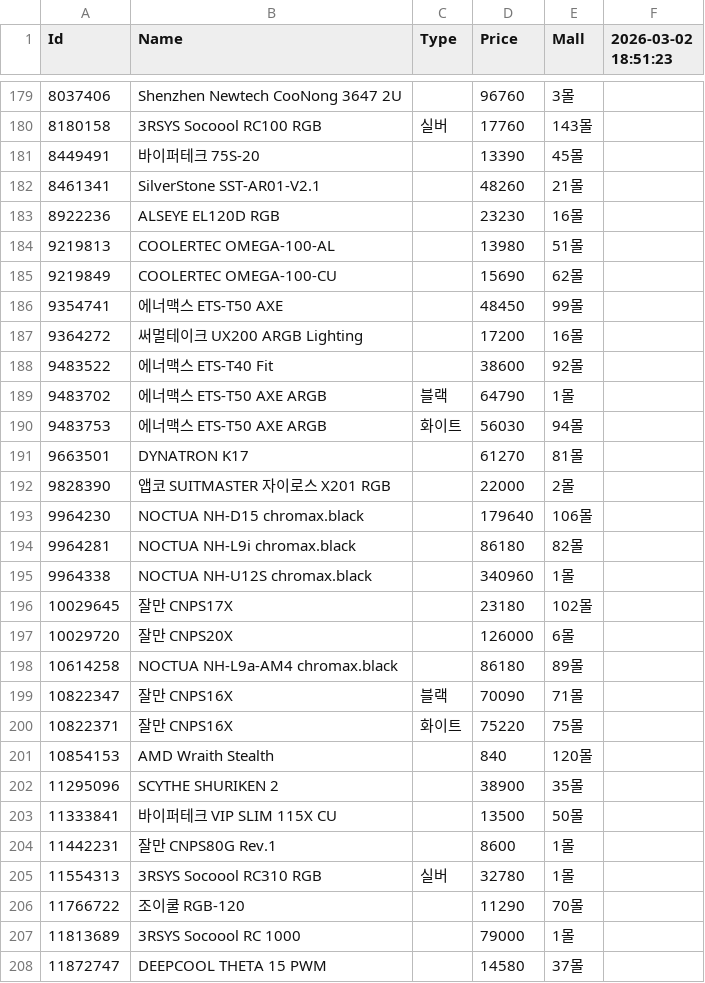
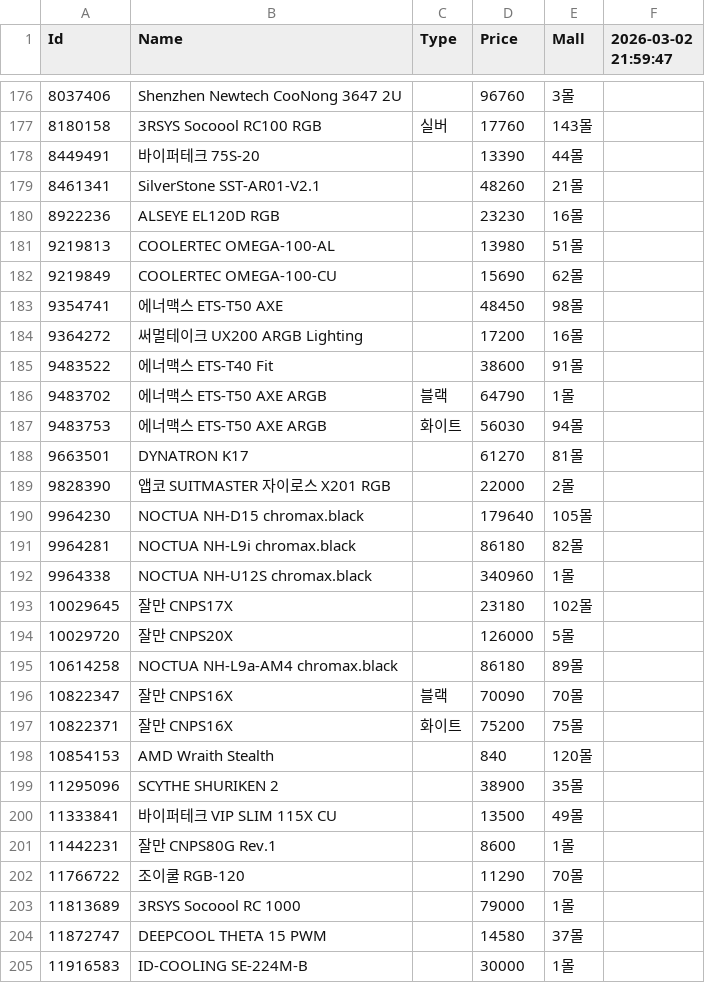
Before and after one commit to SSSSSSSSSSSSSSSSSSSSSSSSSSSSSSSSSSSSSun/Danawa-Crawler, a CSV file: crawl_data/Air Cooler.csv, drawn as a sheet; only a part is shown, gaps mark what is left out; the shorter side is filled out with more unchanged rows; the diff covers the shown part only.

```diff
--- a/crawl_data/Air Cooler.csv
+++ b/crawl_data/Air Cooler.csv
@@ -1 +1 @@
-Id,Name,Type,Price,Mall,2026-03-02 18:51:23
+Id,Name,Type,Price,Mall,2026-03-02 21:59:47
@@ -180,3 +177,3 @@ Id,Name,Type,Price,Mall,2026-03-02 18:51:23
 8180158,3RSYS Socoool RC100 RGB,실버,17760,143몰,
-8449491,바이퍼테크 75S-20,,13390,45몰,
+8449491,바이퍼테크 75S-20,,13390,44몰,
 8461341,SilverStone SST-AR01-V2.1,,48260,21몰,
@@ -185,5 +182,5 @@ Id,Name,Type,Price,Mall,2026-03-02 18:51:23
 9219849,COOLERTEC OMEGA-100-CU,,15690,62몰,
-9354741,에너맥스 ETS-T50 AXE,,48450,99몰,
+9354741,에너맥스 ETS-T50 AXE,,48450,98몰,
 9364272,써멀테이크 UX200 ARGB Lighting,,17200,16몰,
-9483522,에너맥스 ETS-T40 Fit,,38600,92몰,
+9483522,에너맥스 ETS-T40 Fit,,38600,91몰,
 9483702,에너맥스 ETS-T50 AXE ARGB,블랙,64790,1몰,
@@ -192,3 +189,3 @@ Id,Name,Type,Price,Mall,2026-03-02 18:51:23
 9828390,앱코 SUITMASTER 자이로스 X201 RGB,,22000,2몰,
-9964230,NOCTUA NH-D15 chromax.black,,179640,106몰,
+9964230,NOCTUA NH-D15 chromax.black,,179640,105몰,
 9964281,NOCTUA NH-L9i chromax.black,,86180,82몰,
@@ -196,11 +193,10 @@ Id,Name,Type,Price,Mall,2026-03-02 18:51:23
 10029645,잘만 CNPS17X,,23180,102몰,
-10029720,잘만 CNPS20X,,126000,6몰,
+10029720,잘만 CNPS20X,,126000,5몰,
 10614258,NOCTUA NH-L9a-AM4 chromax.black,,86180,89몰,
-10822347,잘만 CNPS16X,블랙,70090,71몰,
-10822371,잘만 CNPS16X,화이트,75220,75몰,
+10822347,잘만 CNPS16X,블랙,70090,70몰,
+10822371,잘만 CNPS16X,화이트,75200,75몰,
 10854153,AMD Wraith Stealth,,840,120몰,
 11295096,SCYTHE SHURIKEN 2,,38900,35몰,
-11333841,바이퍼테크 VIP SLIM 115X CU,,13500,50몰,
+11333841,바이퍼테크 VIP SLIM 115X CU,,13500,49몰,
 11442231,잘만 CNPS80G Rev.1,,8600,1몰,
-11554313,3RSYS Socoool RC310 RGB,실버,32780,1몰,
 11766722,조이쿨 RGB-120,,11290,70몰,
```
Also changed, not shown: 7 removed rows and 79 edited cells elsewhere in this file, crawl_data/CPU.csv, crawl_data/Case.csv, 7 other files.
